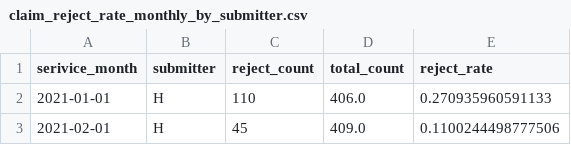
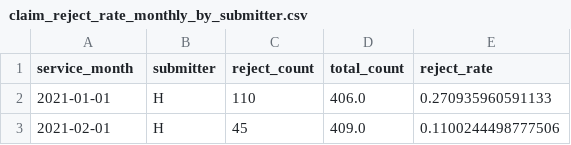
Before and after one commit to bshelton141/shewart_charts, a CSV file: shewhart/data/claim_reject_rate_monthly_by_submitter.csv, drawn as a sheet; only a part is shown.

Commit message:
updated title

```diff
--- a/shewhart/data/claim_reject_rate_monthly_by_submitter.csv
+++ b/shewhart/data/claim_reject_rate_monthly_by_submitter.csv
@@ -1,2 +1,2 @@
-serivice_month,submitter,reject_count,total_count,reject_rate
+service_month,submitter,reject_count,total_count,reject_rate
 2021-01-01,H,110,406.0,0.270935960591133
```
